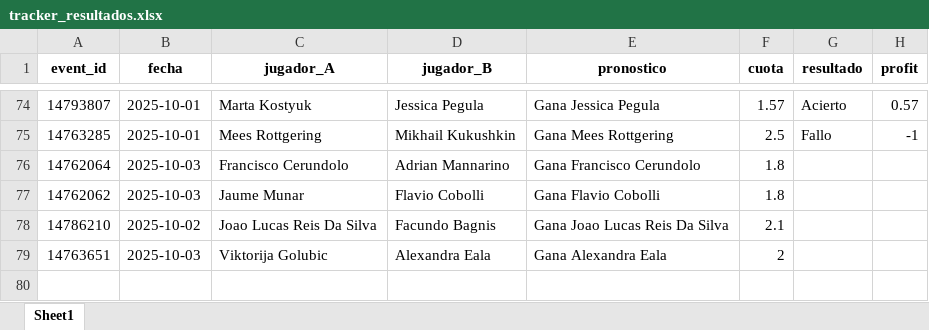
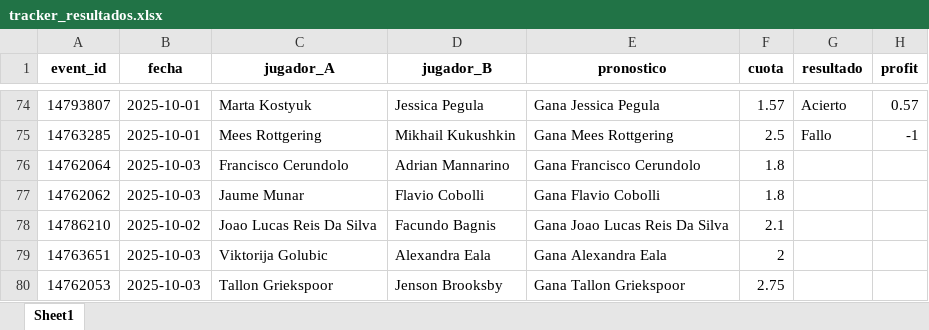
Before and after one commit to andreuroigv/tennis-tracker-app, an Excel workbook: tracker_resultados.xlsx, sheet Sheet1, drawn as a sheet; only a part is shown, gaps mark what is left out; values as stored, in another font and other column widths than the file's, no borders; the diff names each change by its address in the sheet, - before the commit and + after, or states it on an @@ line.

Commit message:
🔄 Actualización automática del tracker

```diff
--- a/tracker_resultados.xlsx (sheet Sheet1)
+++ b/tracker_resultados.xlsx (sheet Sheet1)
+row 80: 14762053 | 2025-10-03 | Tallon Griekspoor | Jenson Brooksby | Gana Tallon Griekspoor | 2.75
```
